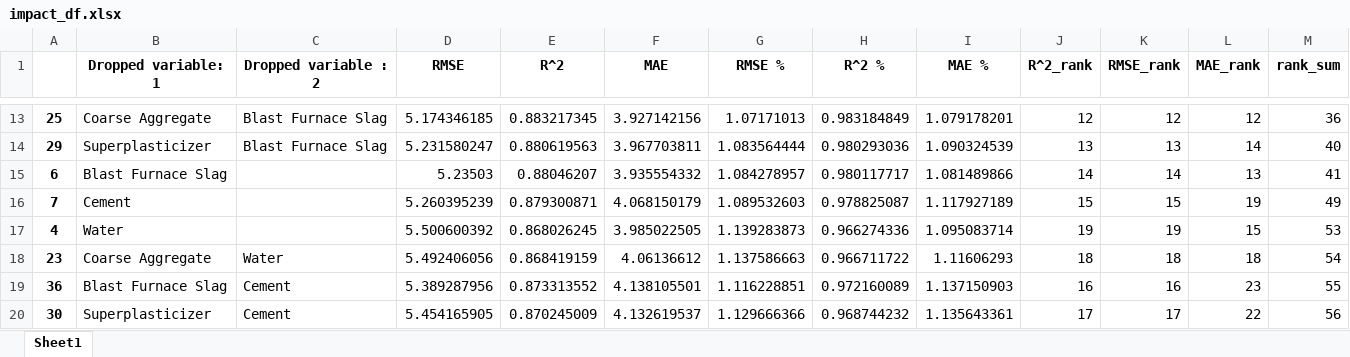
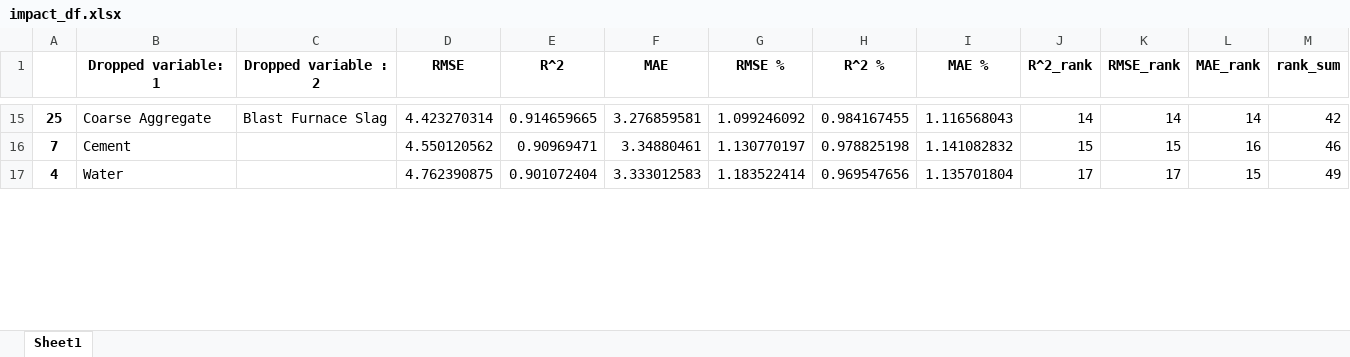
Before and after one commit to 124890/Comp-Challenge---2023-4, an Excel workbook: impact_df.xlsx, sheet Sheet1, drawn as a sheet; only a part is shown, gaps mark what is left out; values as stored, in another font and other column widths than the file's, no borders; removed rows and columns are numbered as before the commit, all else as after; the diff covers the shown part only; the diff names each change by its address in the sheet, - before the commit and + after, or states it on an @@ line.

```diff
--- a/impact_df.xlsx (sheet Sheet1)
+++ b/impact_df.xlsx (sheet Sheet1)
-D15 (RMSE): 5.174346185
+D15 (RMSE): 4.423270314
-E15 (R^2): 0.883217345
+E15 (R^2): 0.914659665
-F15 (MAE): 3.927142156
+F15 (MAE): 3.276859581
-G15 (RMSE %): 1.07171013
+G15 (RMSE %): 1.099246092
-H15 (R^2 %): 0.983184849
+H15 (R^2 %): 0.984167455
-I15 (MAE %): 1.079178201
+I15 (MAE %): 1.116568043
-J15 (R^2_rank): 12
+J15 (R^2_rank): 14
-K15 (RMSE_rank): 12
+K15 (RMSE_rank): 14
-L15 (MAE_rank): 12
+L15 (MAE_rank): 14
-M15 (rank_sum): 36
+M15 (rank_sum): 42
-row 14: 29 | Superplasticizer | Blast Furnace Slag | 5.231580247 | 0.880619563 | 3.967703811 | 1.083564444 | 0.980293036 | 1.090324539 | 13 | 13 | 14 | 40
-row 15: 6 | Blast Furnace Slag |  | 5.23503 | 0.88046207 | 3.935554332 | 1.084278957 | 0.980117717 | 1.081489866 | 14 | 14 | 13 | 41
-D16 (RMSE): 5.260395239
+D16 (RMSE): 4.550120562
-E16 (R^2): 0.879300871
+E16 (R^2): 0.90969471
-F16 (MAE): 4.068150179
+F16 (MAE): 3.34880461
-G16 (RMSE %): 1.089532603
+G16 (RMSE %): 1.130770197
-H16 (R^2 %): 0.978825087
+H16 (R^2 %): 0.978825198
-I16 (MAE %): 1.117927189
+I16 (MAE %): 1.141082832
-L16 (MAE_rank): 19
+L16 (MAE_rank): 16
-M16 (rank_sum): 49
+M16 (rank_sum): 46
-D17 (RMSE): 5.500600392
+D17 (RMSE): 4.762390875
-E17 (R^2): 0.868026245
+E17 (R^2): 0.901072404
-F17 (MAE): 3.985022505
+F17 (MAE): 3.333012583
-G17 (RMSE %): 1.139283873
+G17 (RMSE %): 1.183522414
-H17 (R^2 %): 0.966274336
+H17 (R^2 %): 0.969547656
-I17 (MAE %): 1.095083714
+I17 (MAE %): 1.135701804
-J17 (R^2_rank): 19
+J17 (R^2_rank): 17
-K17 (RMSE_rank): 19
+K17 (RMSE_rank): 17
-M17 (rank_sum): 53
+M17 (rank_sum): 49
-row 18: 23 | Coarse Aggregate | Water | 5.492406056 | 0.868419159 | 4.06136612 | 1.137586663 | 0.966711722 | 1.11606293 | 18 | 18 | 18 | 54
-row 19: 36 | Blast Furnace Slag | Cement | 5.389287956 | 0.873313552 | 4.138105501 | 1.116228851 | 0.972160089 | 1.137150903 | 16 | 16 | 23 | 55
-row 20: 30 | Superplasticizer | Cement | 5.454165905 | 0.870245009 | 4.132619537 | 1.129666366 | 0.968744232 | 1.135643361 | 17 | 17 | 22 | 56
```
Also changed, not shown: 19 added rows, 14 removed rows and 132 edited cells elsewhere in this sheet, 3 other files.
